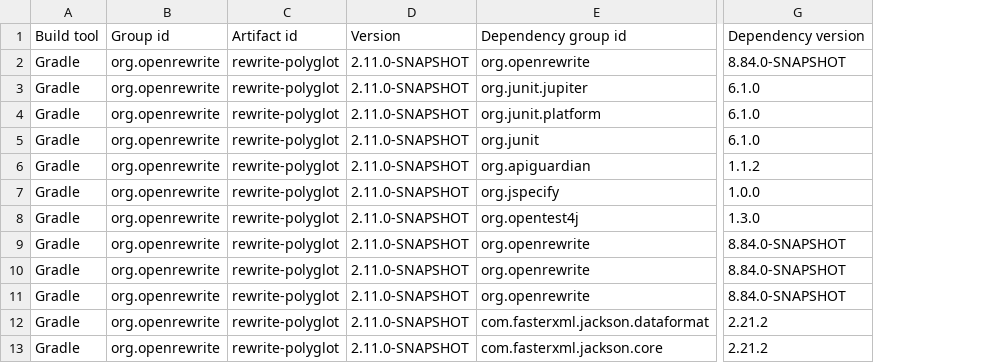
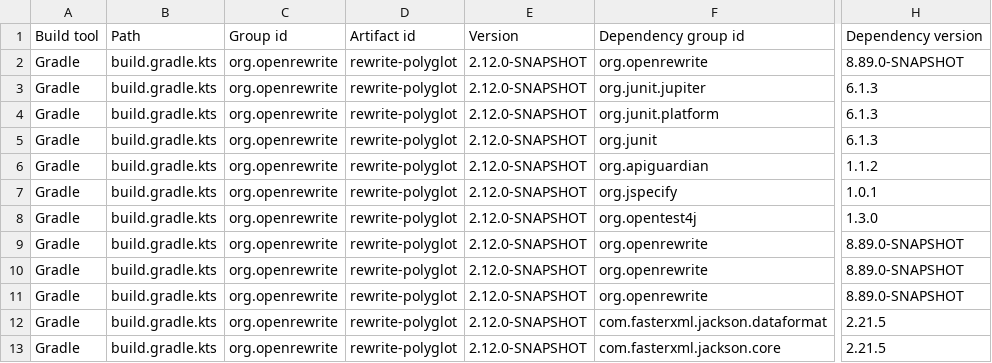
Before and after one commit to openrewrite/rewrite-polyglot, a CSV file: .moderne/context/dependency-list-report.csv, drawn as a sheet; only a part is shown, gaps mark what is left out; removed rows and columns are numbered as before the commit, all else as after; the diff names each change by its address in the sheet, - before the commit and + after, or states it on an @@ line.

Commit message:
Update Prethink context
Co-authored-by: Moderne <team@moderne.io>

```diff
--- a/.moderne/context/dependency-list-report.csv
+++ b/.moderne/context/dependency-list-report.csv
+column B, rows 1-13: Path | build.gradle.kts | build.gradle.kts | build.gradle.kts | build.gradle.kts | build.gradle.kts | build.gradle.kts | build.gradle.kts | build.gradle.kts | build.gradle.kts | build.gradle.kts | build.gradle.kts | build.gradle.kts
-column D, rows 1-13: Version | 2.11.0-SNAPSHOT | 2.11.0-SNAPSHOT | 2.11.0-SNAPSHOT | 2.11.0-SNAPSHOT | 2.11.0-SNAPSHOT | 2.11.0-SNAPSHOT | 2.11.0-SNAPSHOT | 2.11.0-SNAPSHOT | 2.11.0-SNAPSHOT | 2.11.0-SNAPSHOT | 2.11.0-SNAPSHOT | 2.11.0-SNAPSHOT
+column E, rows 1-13: Version | 2.12.0-SNAPSHOT | 2.12.0-SNAPSHOT | 2.12.0-SNAPSHOT | 2.12.0-SNAPSHOT | 2.12.0-SNAPSHOT | 2.12.0-SNAPSHOT | 2.12.0-SNAPSHOT | 2.12.0-SNAPSHOT | 2.12.0-SNAPSHOT | 2.12.0-SNAPSHOT | 2.12.0-SNAPSHOT | 2.12.0-SNAPSHOT
-column G, rows 1-13: Dependency version | 8.84.0-SNAPSHOT | 6.1.0 | 6.1.0 | 6.1.0 | 1.1.2 | 1.0.0 | 1.3.0 | 8.84.0-SNAPSHOT | 8.84.0-SNAPSHOT | 8.84.0-SNAPSHOT | 2.21.2 | 2.21.2
+column H, rows 1-13: Dependency version | 8.89.0-SNAPSHOT | 6.1.3 | 6.1.3 | 6.1.3 | 1.1.2 | 1.0.1 | 1.3.0 | 8.89.0-SNAPSHOT | 8.89.0-SNAPSHOT | 8.89.0-SNAPSHOT | 2.21.5 | 2.21.5
```
Also changed, not shown: .moderne/context/class-quality-metrics.csv, .moderne/context/dependency-usage.csv, 9 other files.
